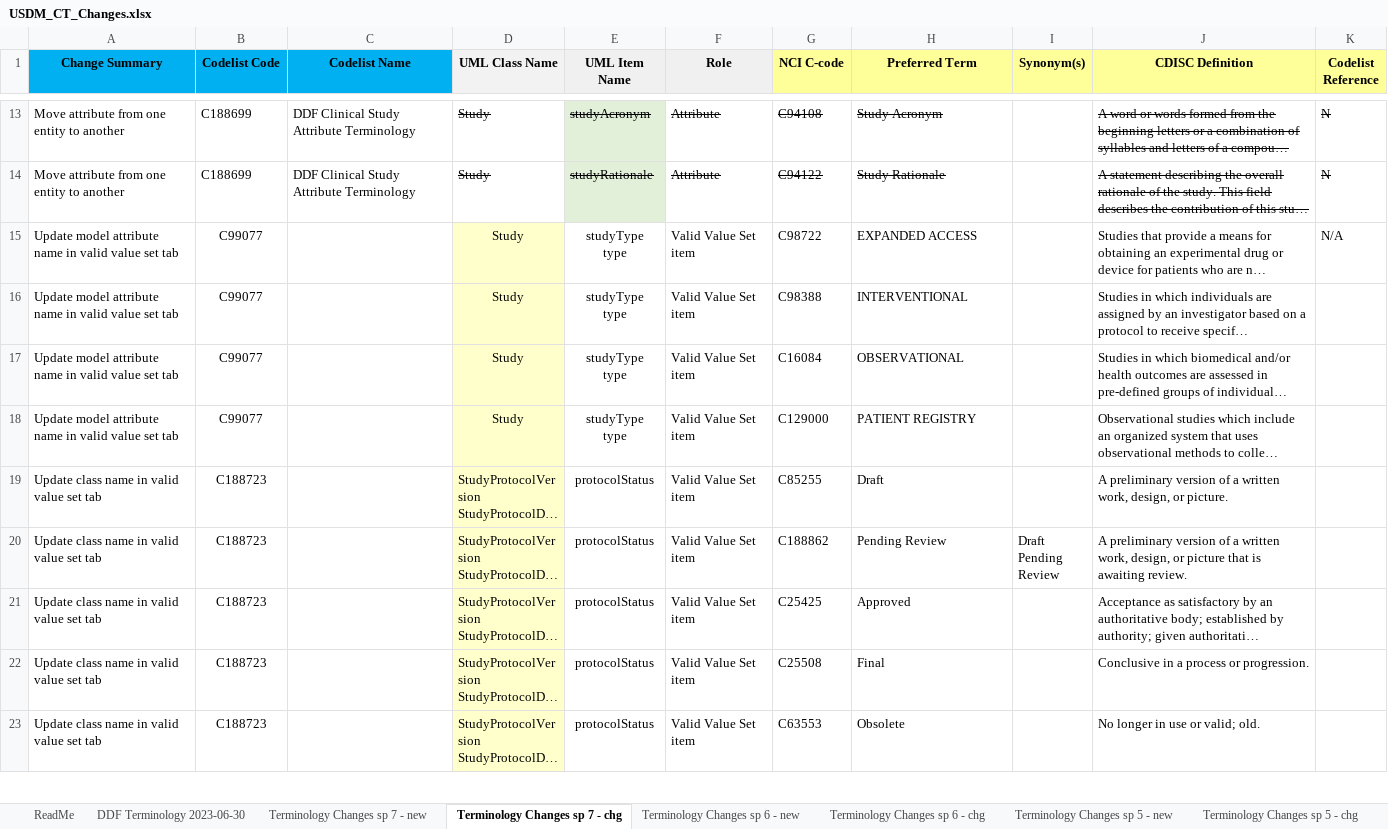
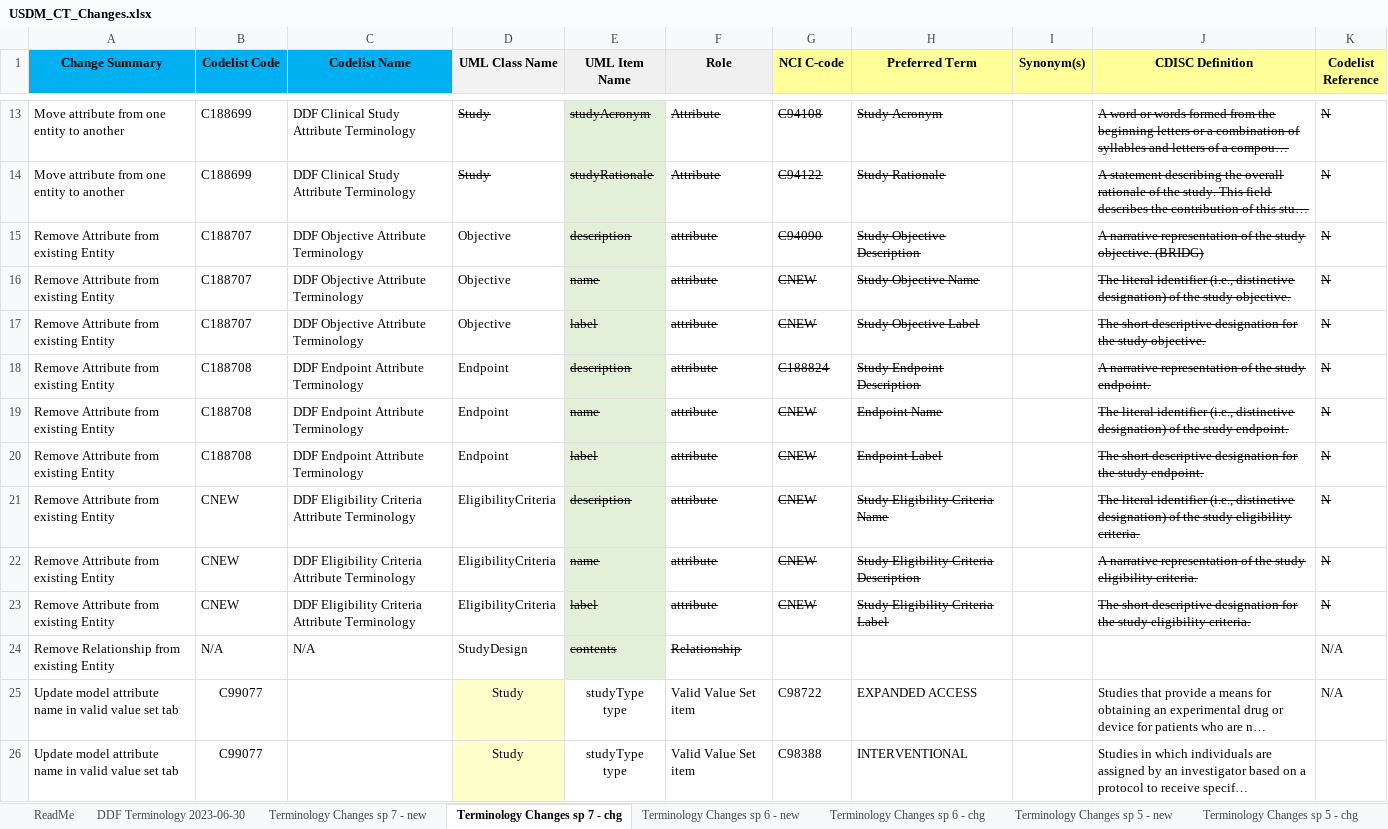
Before and after one commit to cdisc-org/DDF-RA, an Excel workbook: Deliverables/CT/USDM_CT_Changes.xlsx, sheet Terminology Changes sp 7 - chg, drawn as a sheet; only a part is shown, gaps mark what is left out; the shorter side is filled out with more unchanged rows; long unchanged cells end in …; values as stored, in another font and other column widths than the file's, no borders; conditional formats not drawn; the diff names each change by its address in the sheet, - before the commit and + after, or states it on an @@ line.

Commit message:
Changes based on Berber QC
Remove name, label, description attributes from Objective, Endpoint, and EligibilityCriteria classes. Remove 'content' relationship from StudyDesign.

```diff
--- a/Deliverables/CT/USDM_CT_Changes.xlsx (sheet Terminology Changes sp 7 - chg)
+++ b/Deliverables/CT/USDM_CT_Changes.xlsx (sheet Terminology Changes sp 7 - chg)
+row 15: Remove Attribute from existing Entity | C188707 | DDF Objective Attribute Terminology | Objective | description | attribute | C94090 | Study Objective Description |  | A narrative representation of the study objective. (BRIDG) | N
+row 16: Remove Attribute from existing Entity | C188707 | DDF Objective Attribute Terminology | Objective | name | attribute | CNEW | Study Objective Name |  | The literal identifier (i.e., distinctive designation) of the study objective. | N
+row 17: Remove Attribute from existing Entity | C188707 | DDF Objective Attribute Terminology | Objective | label | attribute | CNEW | Study Objective Label |  | The short descriptive designation for the study objective. | N
+row 18: Remove Attribute from existing Entity | C188708 | DDF Endpoint Attribute Terminology | Endpoint | description | attribute | C188824 | Study Endpoint Description |  | A narrative representation of the study endpoint. | N
+row 19: Remove Attribute from existing Entity | C188708 | DDF Endpoint Attribute Terminology | Endpoint | name | attribute | CNEW | Endpoint Name |  | The literal identifier (i.e., distinctive designation) of the study endpoint. | N
+row 20: Remove Attribute from existing Entity | C188708 | DDF Endpoint Attribute Terminology | Endpoint | label | attribute | CNEW | Endpoint Label |  | The short descriptive designation for the study endpoint. | N
+row 21: Remove Attribute from existing Entity | CNEW | DDF Eligibility Criteria Attribute Terminology | EligibilityCriteria | description | attribute | CNEW | Study Eligibility Criteria Name |  | The literal identifier (i.e., distinctive designation) of the study eligibility criteria. | N
+row 22: Remove Attribute from existing Entity | CNEW | DDF Eligibility Criteria Attribute Terminology | EligibilityCriteria | name | attribute | CNEW | Study Eligibility Criteria Description |  | A narrative representation of the study eligibility criteria. | N
+row 23: Remove Attribute from existing Entity | CNEW | DDF Eligibility Criteria Attribute Terminology | EligibilityCriteria | label | attribute | CNEW | Study Eligibility Criteria Label |  | The short descriptive designation for the study eligibility criteria. | N
+row 24: Remove Relationship from existing Entity | N/A | N/A | StudyDesign | contents | Relationship |  |  |  |  | N/A
```
Also changed, not shown: Deliverables/CT/USDM_CT.xlsx.
